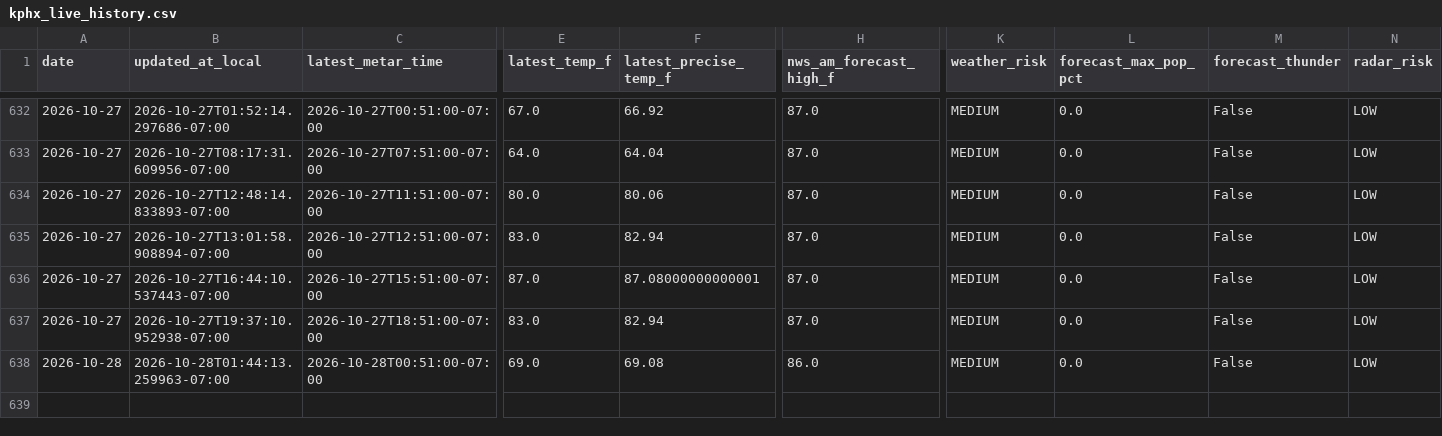
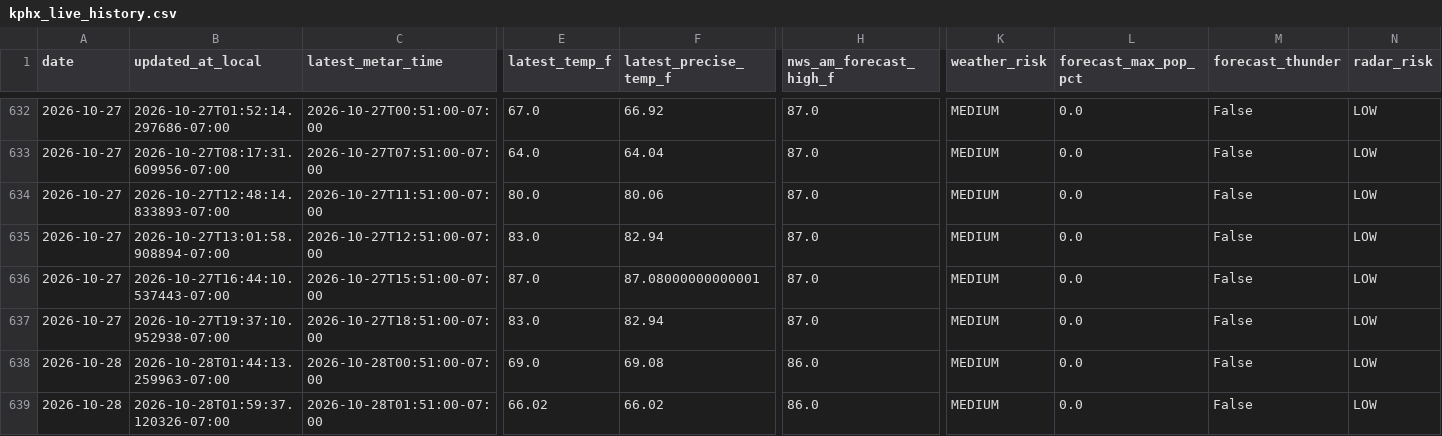
Before and after one commit to capecodbeachgirl/kphx-live-model, a CSV file: data/live/kphx_live_history.csv, drawn as a sheet; only a part is shown, gaps mark what is left out; rows hold the shown columns only; the diff names each change by its address in the sheet, - before the commit and + after, or states it on an @@ line.

```diff
--- a/data/live/kphx_live_history.csv
+++ b/data/live/kphx_live_history.csv
+row 639: 2026-10-28 | 2026-10-28T01:59:37.120326-07:00 | 2026-10-28T01:51:00-07:00 | 66.02 | 66.02 | 86.0 | MEDIUM | 0.0 | False | LOW
```
Also changed, not shown: 3 other files.
